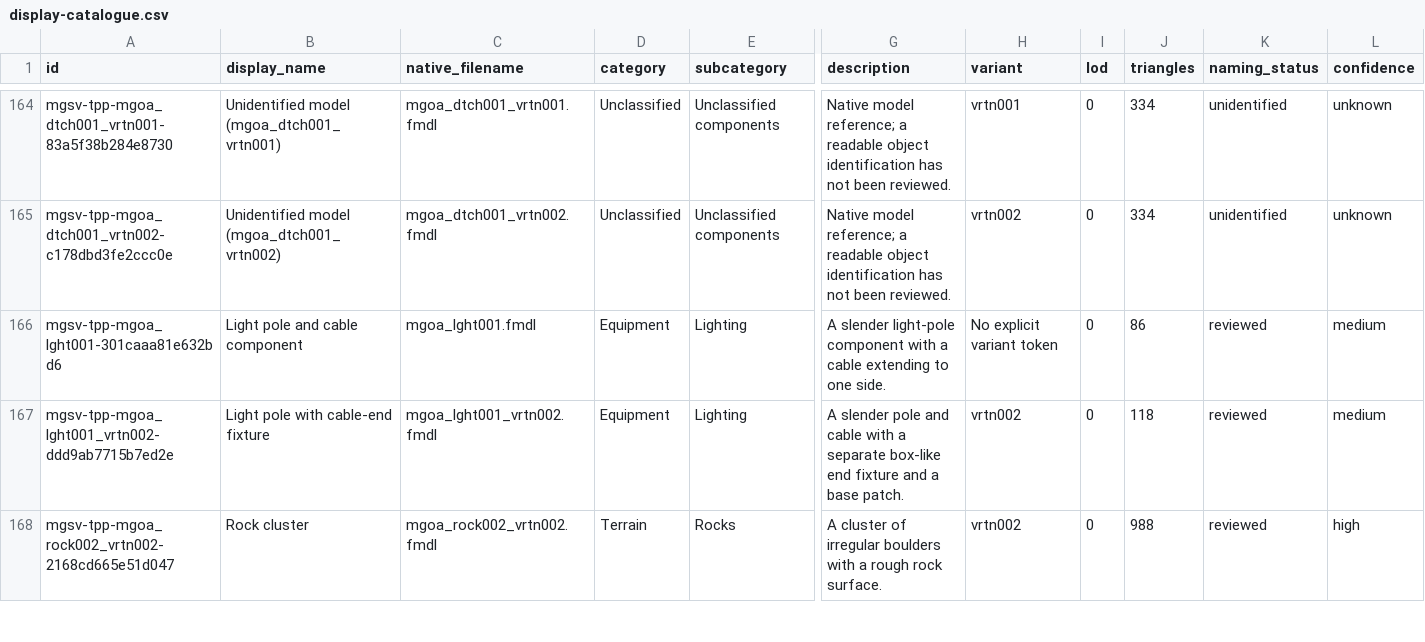
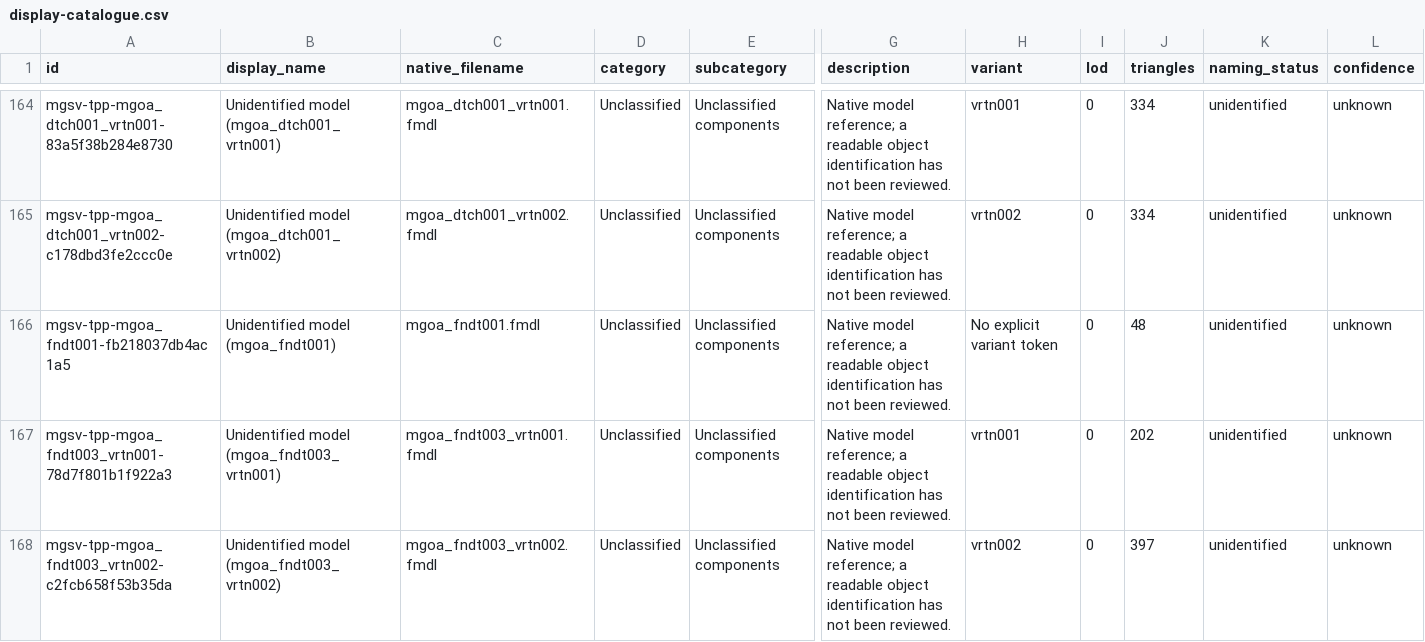
Before and after one commit to arsenal-pt/immersive-mother-base, a CSV file: research/asset-library/display-catalogue.csv, drawn as a sheet; only a part is shown, gaps mark what is left out; the shorter side is filled out with more unchanged rows; rows hold the shown columns only; the diff covers the shown part only; the diff names each change by its address in the sheet, - before the commit and + after, or states it on an @@ line.

```diff
--- a/research/asset-library/display-catalogue.csv
+++ b/research/asset-library/display-catalogue.csv
+row 166: mgsv-tpp-mgoa_fndt001-fb218037db4ac1a5 | Unidentified model (mgoa_fndt001) | mgoa_fndt001.fmdl | Unclassified | Unclassified components | Native model reference; a readable object identification has not been reviewed. | No explicit variant token | 0 | 48 | unidentified | unknown
+row 167: mgsv-tpp-mgoa_fndt003_vrtn001-78d7f801b1f922a3 | Unidentified model (mgoa_fndt003_vrtn001) | mgoa_fndt003_vrtn001.fmdl | Unclassified | Unclassified components | Native model reference; a readable object identification has not been reviewed. | vrtn001 | 0 | 202 | unidentified | unknown
+row 168: mgsv-tpp-mgoa_fndt003_vrtn002-c2fcb658f53b35da | Unidentified model (mgoa_fndt003_vrtn002) | mgoa_fndt003_vrtn002.fmdl | Unclassified | Unclassified components | Native model reference; a readable object identification has not been reviewed. | vrtn002 | 0 | 397 | unidentified | unknown
```
Also changed, not shown: 3 added rows elsewhere in this file, 44 other files.
